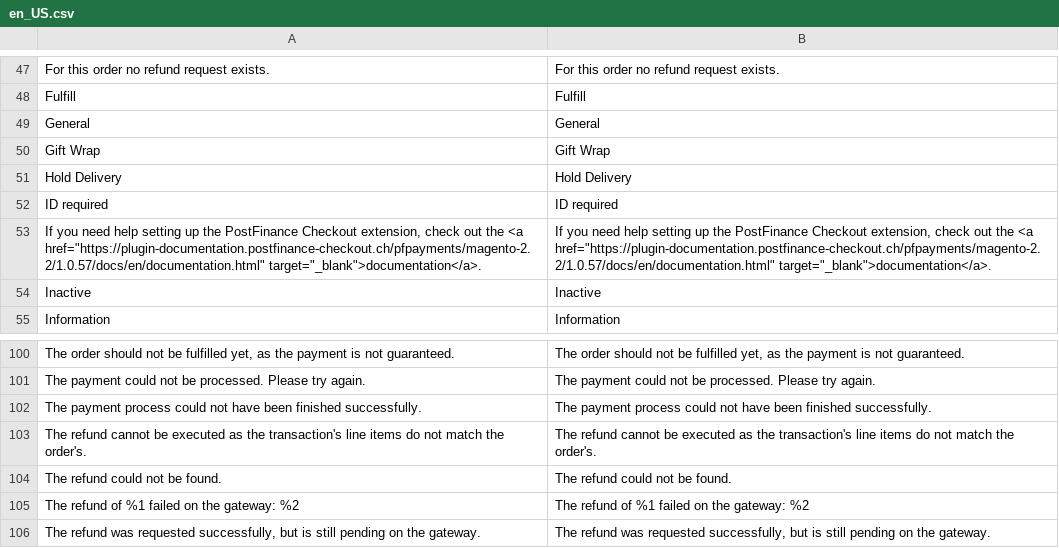
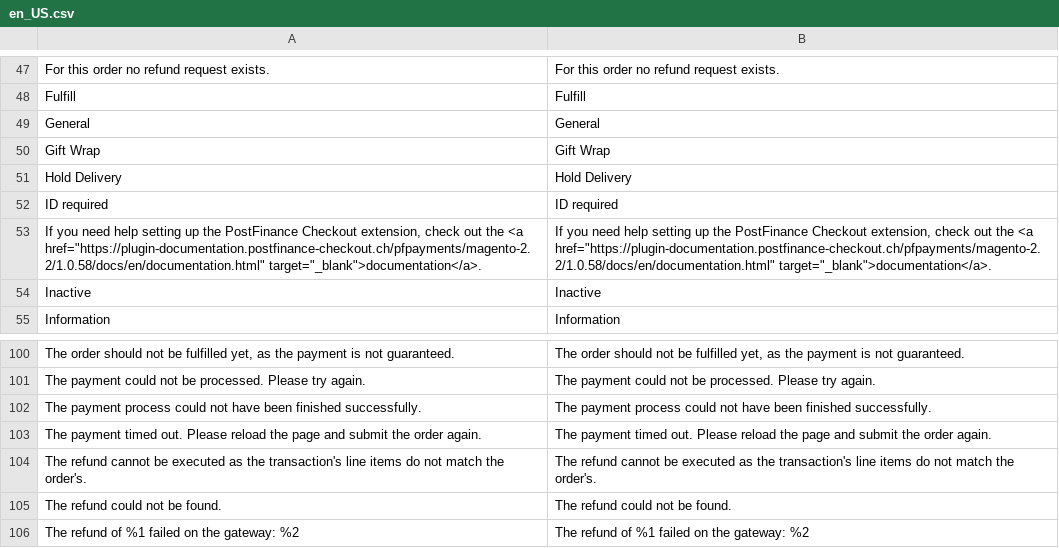
Before and after one commit to pfpayments/magento-2.2, a CSV file: i18n/en_US.csv, drawn as a sheet; only a part is shown, gaps mark what is left out; the shorter side is filled out with more unchanged rows.

```diff
--- a/i18n/en_US.csv
+++ b/i18n/en_US.csv
@@ -52,3 +52,3 @@
 "ID required","ID required"
-"If you need help setting up the PostFinance Checkout extension, check out the <a href=""https://plugin-documentation.postfinance-checkout.ch/pfpayments/magento-2.2/1.0.57/docs/en/documentation.html"" target=""_blank"">documentation</a>.","If you need help setting up the PostFinance Checkout extension, check out the <a href=""https://plugin-documentation.postfinance-checkout.ch/pfpayments/magento-2.2/1.0.57/docs/en/documentation.html"" target=""_blank"">documentation</a>."
+"If you need help setting up the PostFinance Checkout extension, check out the <a href=""https://plugin-documentation.postfinance-checkout.ch/pfpayments/magento-2.2/1.0.58/docs/en/documentation.html"" target=""_blank"">documentation</a>.","If you need help setting up the PostFinance Checkout extension, check out the <a href=""https://plugin-documentation.postfinance-checkout.ch/pfpayments/magento-2.2/1.0.58/docs/en/documentation.html"" target=""_blank"">documentation</a>."
 "Inactive","Inactive"
@@ -102,2 +102,3 @@
 "The payment process could not have been finished successfully.","The payment process could not have been finished successfully."
+"The payment timed out. Please reload the page and submit the order again.","The payment timed out. Please reload the page and submit the order again."
 "The refund cannot be executed as the transaction's line items do not match the order's.","The refund cannot be executed as the transaction's line items do not match the order's."
```
Also changed, not shown: i18n/de_DE.csv, 7 other files.
